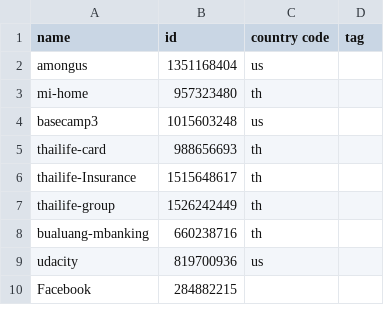
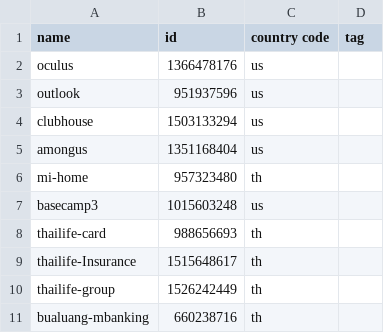
Before and after one commit to apirak/download-icon, a CSV file: icon-downloader-list-all.csv, drawn as a sheet; only a part is shown; the shorter side is filled out with more unchanged rows; the diff names each change by its address in the sheet, - before the commit and + after, or states it on an @@ line.

```diff
--- a/icon-downloader-list-all.csv
+++ b/icon-downloader-list-all.csv
+row 2: oculus | 1366478176 | us
+row 3: outlook | 951937596 | us
+row 4: clubhouse | 1503133294 | us
```
Also changed, not shown: icon-downloader-list.csv.
